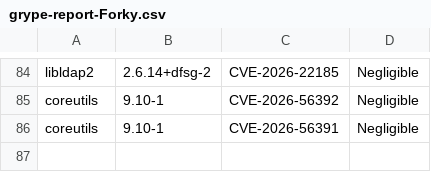
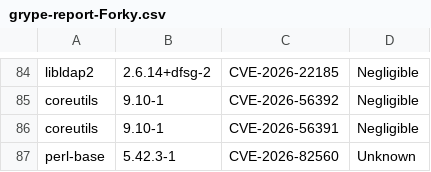
Before and after one commit to AnchorLayer/docker-baseimage-debian, a CSV file: vuln-reports-Forky/grype-report-Forky.csv, drawn as a sheet; only a part is shown, gaps mark what is left out; the diff names each change by its address in the sheet, - before the commit and + after, or states it on an @@ line.

```diff
--- a/vuln-reports-Forky/grype-report-Forky.csv
+++ b/vuln-reports-Forky/grype-report-Forky.csv
+row 87: perl-base | 5.42.3-1 | CVE-2026-82560 | Unknown
```
Also changed, not shown: 5 other files.
